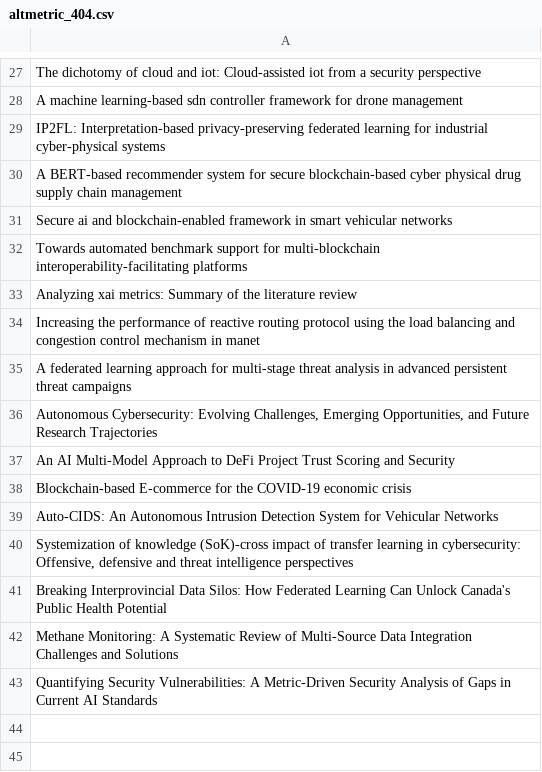
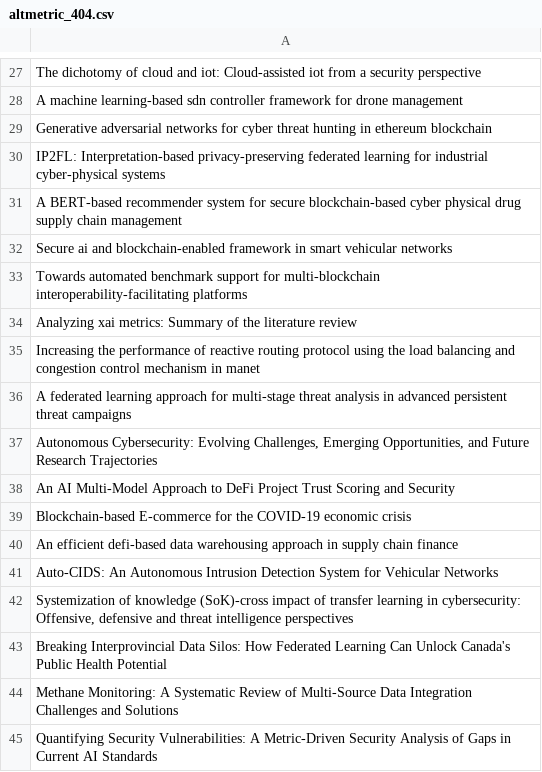
Before and after one commit to Adeben33/Research-Impact-Scraper, a CSV file: abbas_yazdinejad/altmetric_404.csv, drawn as a sheet; only a part is shown, gaps mark what is left out; the diff names each change by its address in the sheet, - before the commit and + after, or states it on an @@ line.

```diff
--- a/abbas_yazdinejad/altmetric_404.csv
+++ b/abbas_yazdinejad/altmetric_404.csv
+row 29: Generative adversarial networks for cyber threat hunting in ethereum blockchain
+row 40: An efficient defi-based data warehousing approach in supply chain finance
```
Also changed, not shown: abbas_yazdinejad/impact_metrics.csv, andrew_omame/impact_metrics.csv, 16 other files.
